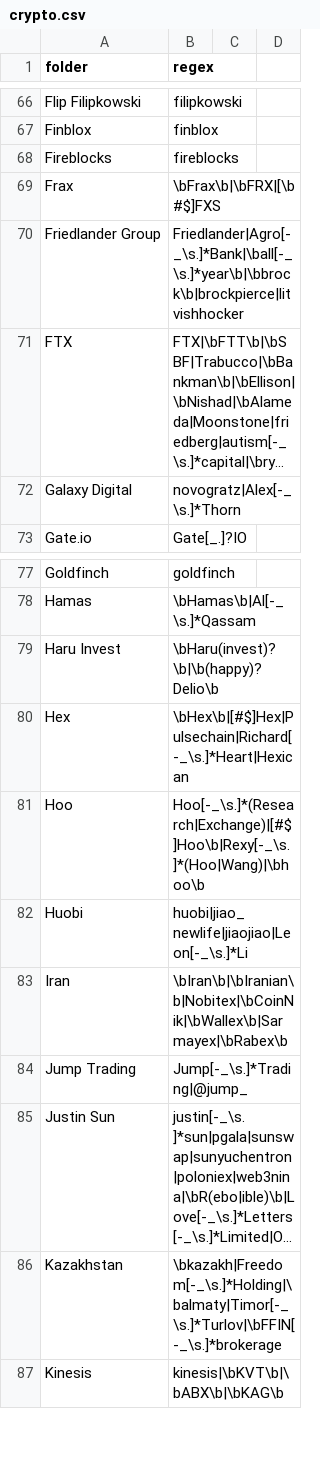
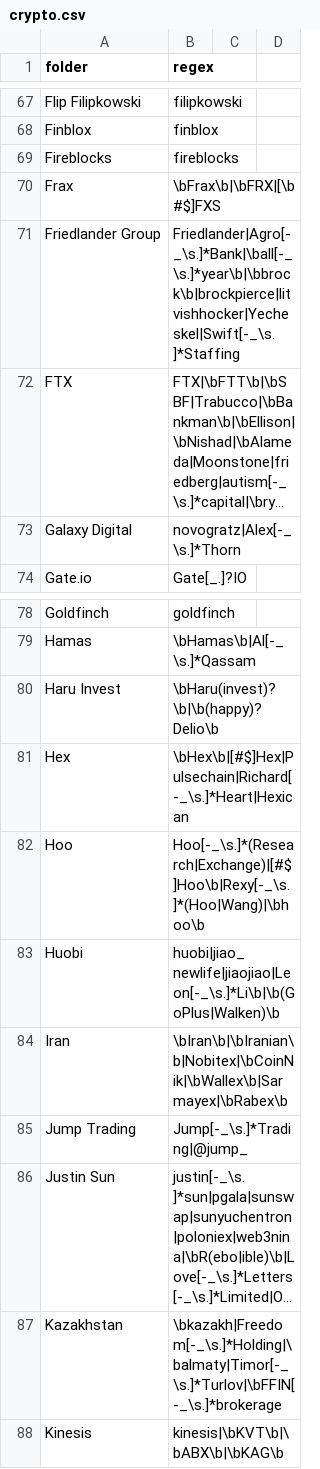
Before and after one commit to michelcrypt4d4mus/clown_sort, a CSV file: clown_sort/sorting_rules/crypto.csv, drawn as a sheet; only a part is shown, gaps mark what is left out; long unchanged cells end in …; addresses are those after the commit; the diff covers the shown part only; the diff names each change by its address in the sheet, - before the commit and + after, or states it on an @@ line.

```diff
--- a/clown_sort/sorting_rules/crypto.csv
+++ b/clown_sort/sorting_rules/crypto.csv
-B71 (regex): Friedlander|Agro[-_\s.]*Bank|\ball[-_\s.]*year\b|\bbrock\b|brockpierce|litvishhocker
+B71 (regex): Friedlander|Agro[-_\s.]*Bank|\ball[-_\s.]*year\b|\bbrock\b|brockpierce|litvishhocker|Yecheskel|Swift[-_\s.]*Staffing
-B83 (regex): huobi|jiao_newlife|jiaojiao|Leon[-_\s.]*Li
+B83 (regex): huobi|jiao_newlife|jiaojiao|Leon[-_\s.]*Li\b|\b(GoPlus|Walken)\b
```
Also changed, not shown: 2 added rows and 5 edited cells elsewhere in this file, 7 other files.
